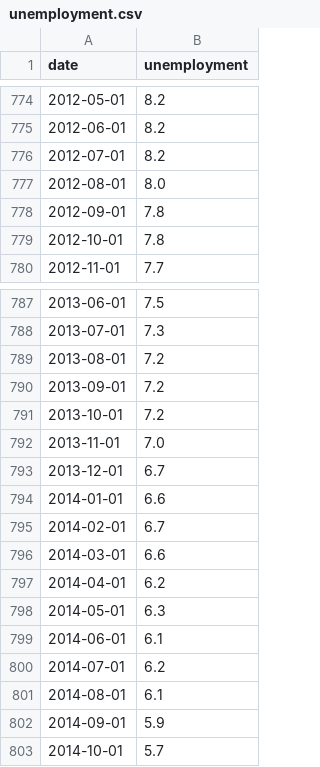
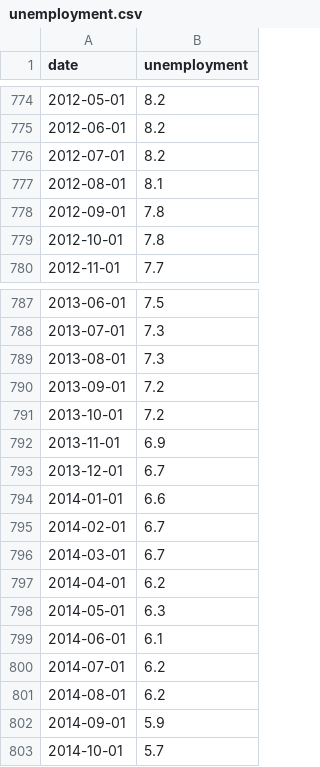
Before and after one commit to patperry/patperry.github.com, a CSV file: course/forecasting/data/unemployment.csv, drawn as a sheet; only a part is shown, gaps mark what is left out; the diff covers the shown part only.

Commit message:
add new unemployment data

```diff
--- a/course/forecasting/data/unemployment.csv
+++ b/course/forecasting/data/unemployment.csv
@@ -776,3 +776,3 @@ date,unemployment
 2012-07-01,8.2
-2012-08-01,8.0
+2012-08-01,8.1
 2012-09-01,7.8
@@ -788,6 +788,6 @@ date,unemployment
 2013-07-01,7.3
-2013-08-01,7.2
+2013-08-01,7.3
 2013-09-01,7.2
 2013-10-01,7.2
-2013-11-01,7.0
+2013-11-01,6.9
 2013-12-01,6.7
@@ -795,3 +795,3 @@ date,unemployment
 2014-02-01,6.7
-2014-03-01,6.6
+2014-03-01,6.7
 2014-04-01,6.2
@@ -800,3 +800,3 @@ date,unemployment
 2014-07-01,6.2
-2014-08-01,6.1
+2014-08-01,6.2
 2014-09-01,5.9
```
Also changed, not shown: 23 added rows and 1 edited cell elsewhere in this file.
